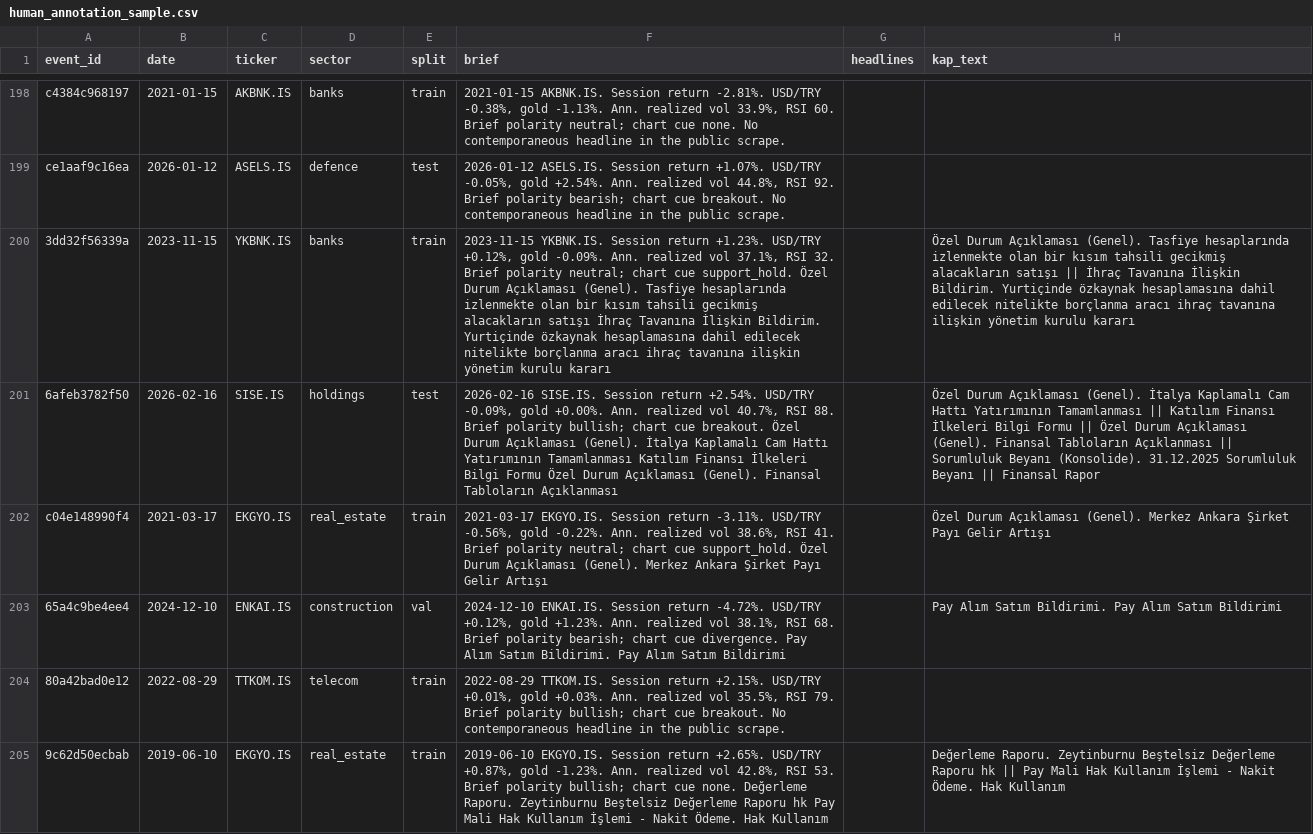
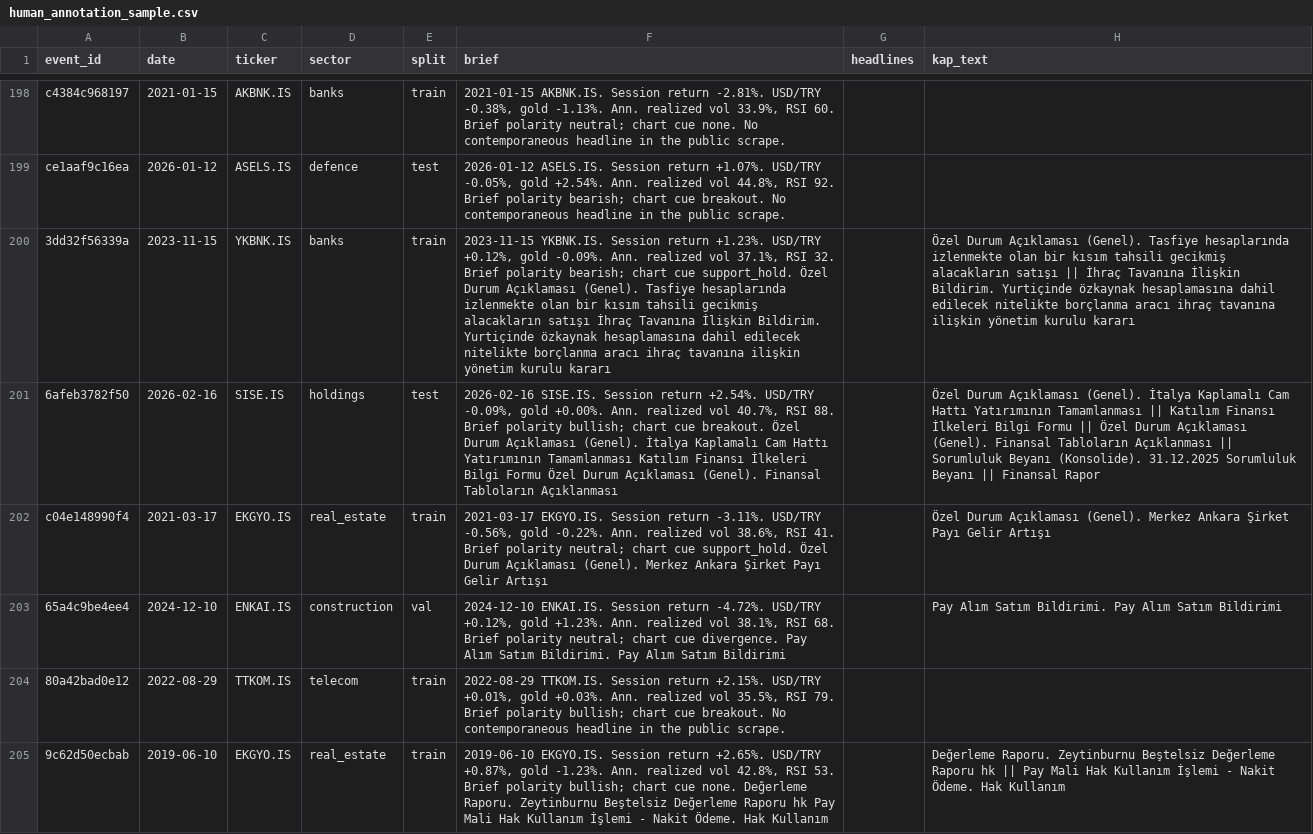
Before and after one commit to ozge-devops/congress, a CSV file: data/vesta_public/human_annotation_sample.csv, drawn as a sheet; only a part is shown, gaps mark what is left out; the diff covers the shown part only; the diff names each change by its address in the sheet, - before the commit and + after, or states it on an @@ line.

```diff
--- a/data/vesta_public/human_annotation_sample.csv
+++ b/data/vesta_public/human_annotation_sample.csv
-F200 (brief): …Brief polarity neutral; chart cue…
+F200 (brief): …Brief polarity bearish; chart cue…
-F203 (brief): …Brief polarity bearish; chart cue…
+F203 (brief): …Brief polarity neutral; chart cue…
```
Also changed, not shown: 32 edited cells elsewhere in this file, 53 other files.
